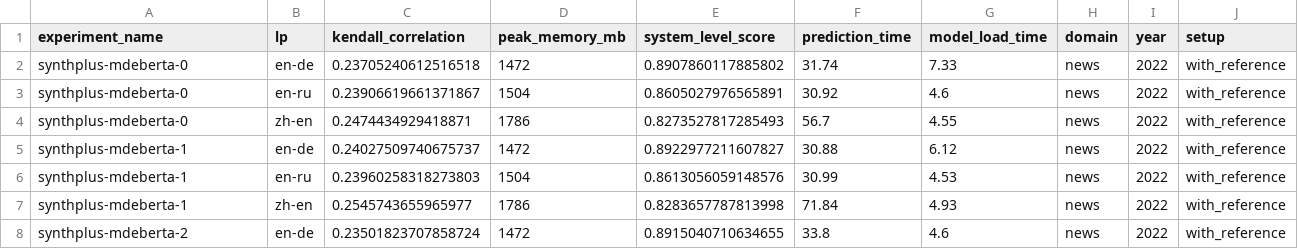
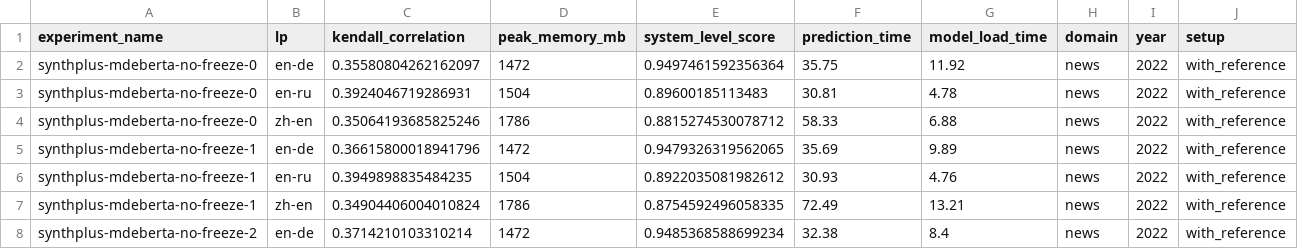
Before and after one commit to NL2G/xCOMET-lite, a CSV file: xcomet/distillation_results/synthplus_with_reference_summary.csv, drawn as a sheet; only a part is shown; the diff covers the shown part only.

Commit message:
Update xcomet experiment names and add distillation results

```diff
--- a/xcomet/distillation_results/synthplus_with_reference_summary.csv
+++ b/xcomet/distillation_results/synthplus_with_reference_summary.csv
@@ -1,8 +1,8 @@
 experiment_name,lp,kendall_correlation,peak_memory_mb,system_level_score,prediction_time,model_load_time,domain,year,setup
-synthplus-mdeberta-0,en-de,0.23705240612516518,1472,0.8907860117885802,31.74,7.33,news,2022,with_reference
-synthplus-mdeberta-0,en-ru,0.23906619661371867,1504,0.8605027976565891,30.92,4.6,news,2022,with_reference
-synthplus-mdeberta-0,zh-en,0.2474434929418871,1786,0.8273527817285493,56.7,4.55,news,2022,with_reference
-synthplus-mdeberta-1,en-de,0.24027509740675737,1472,0.8922977211607827,30.88,6.12,news,2022,with_reference
-synthplus-mdeberta-1,en-ru,0.23960258318273803,1504,0.8613056059148576,30.99,4.53,news,2022,with_reference
-synthplus-mdeberta-1,zh-en,0.2545743655965977,1786,0.8283657787813998,71.84,4.93,news,2022,with_reference
-synthplus-mdeberta-2,en-de,0.23501823707858724,1472,0.8915040710634655,33.8,4.6,news,2022,with_reference
+synthplus-mdeberta-no-freeze-0,en-de,0.35580804262162097,1472,0.9497461592356364,35.75,11.92,news,2022,with_reference
+synthplus-mdeberta-no-freeze-0,en-ru,0.3924046719286931,1504,0.89600185113483,30.81,4.78,news,2022,with_reference
+synthplus-mdeberta-no-freeze-0,zh-en,0.35064193685825246,1786,0.8815274530078712,58.33,6.88,news,2022,with_reference
+synthplus-mdeberta-no-freeze-1,en-de,0.36615800018941796,1472,0.9479326319562065,35.69,9.89,news,2022,with_reference
+synthplus-mdeberta-no-freeze-1,en-ru,0.3949898835484235,1504,0.8922035081982612,30.93,4.76,news,2022,with_reference
+synthplus-mdeberta-no-freeze-1,zh-en,0.34904406004010824,1786,0.8754592496058335,72.49,13.21,news,2022,with_reference
+synthplus-mdeberta-no-freeze-2,en-de,0.3714210103310214,1472,0.9485368588699234,32.38,8.4,news,2022,with_reference
```
Also changed, not shown: 9 added rows and 55 edited cells elsewhere in this file, 29 other files.
